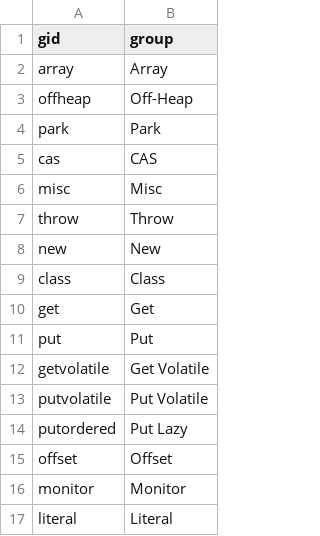
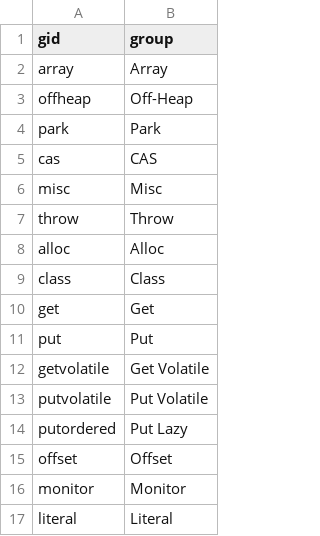
Before and after one commit to acuarica/java-unsafe-analysis, a CSV file: unsafe-groups.csv, drawn as a sheet; removed rows and columns are numbered as before the commit, all else as after; the diff names each change by its address in the sheet, - before the commit and + after, or states it on an @@ line.

Commit message:
Renamed new group to alloc + flip pdf for better fit in the paper.

```diff
--- a/unsafe-groups.csv
+++ b/unsafe-groups.csv
-row 8: new | New
+row 8: alloc | Alloc
```
Also changed, not shown: unsafe-methods.csv, 6 other files.
